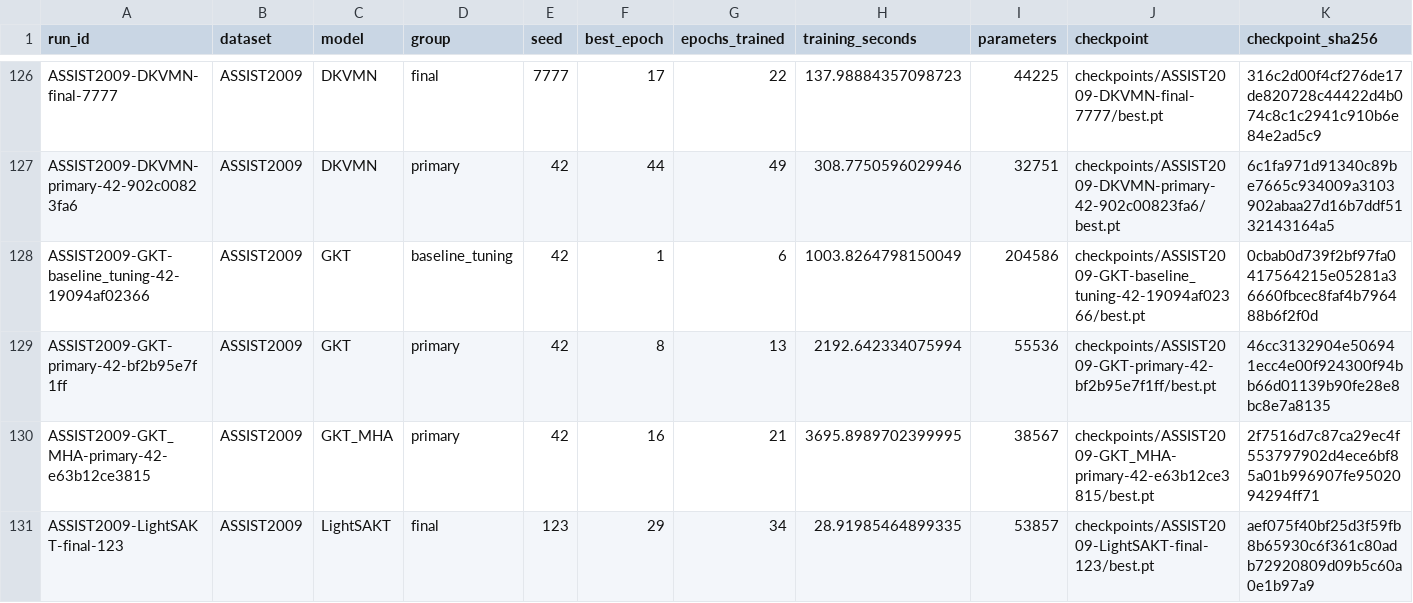
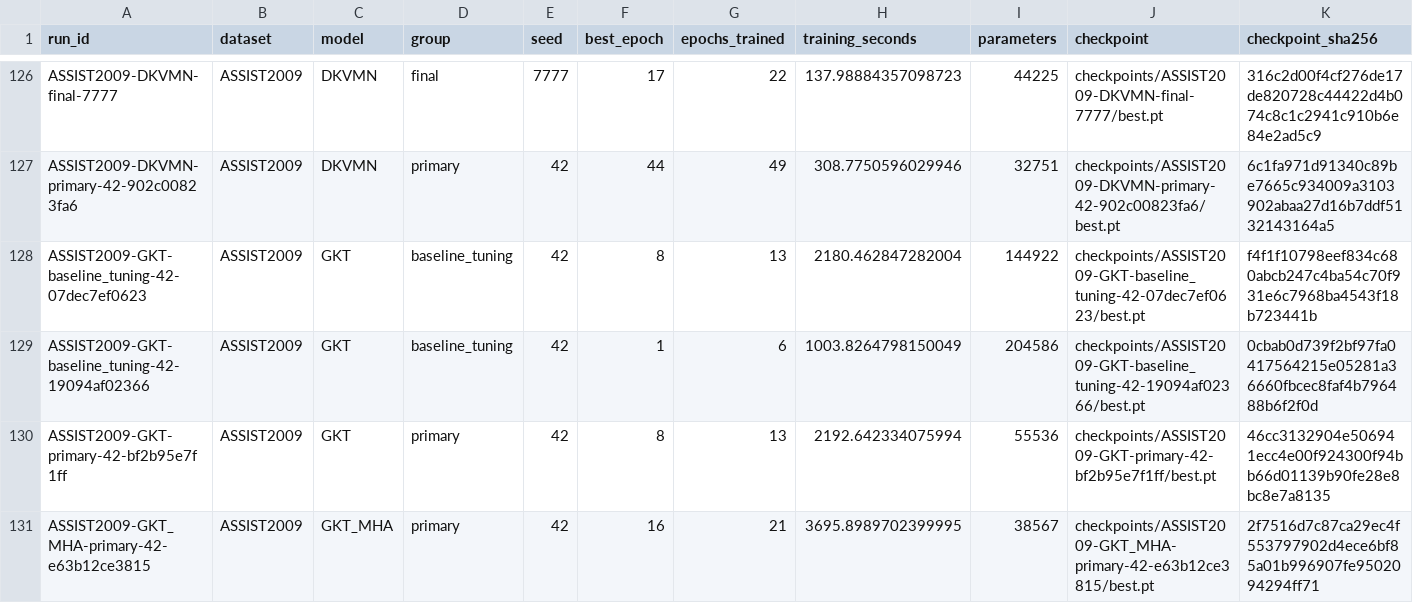
Before and after one commit to Tanishgupta28/LightSAKT2, a CSV file: results/tables/all_verified_runs.csv, drawn as a sheet; only a part is shown, gaps mark what is left out; the shorter side is filled out with more unchanged rows; rows hold the shown columns only; the diff names each change by its address in the sheet, - before the commit and + after, or states it on an @@ line.

Commit message:
Preserve verified experiment progress and status

```diff
--- a/results/tables/all_verified_runs.csv
+++ b/results/tables/all_verified_runs.csv
+row 128: ASSIST2009-GKT-baseline_tuning-42-07dec7ef0623 | ASSIST2009 | GKT | baseline_tuning | 42 | 8 | 13 | 2180.462847282004 | 144922 | checkpoints/ASSIST2009-GKT-baseline_tuning-42-07dec7ef0623/best.pt | f4f1f10798eef834c680abcb247c4ba54c70f931e6c7968ba4543f18b723441b
```
Also changed, not shown: reports/ETA_ARCHIVED_HISTORY.csv, reports/ETA_CATEGORY_OCCUPIED_HOURS.csv, 57 other files.
